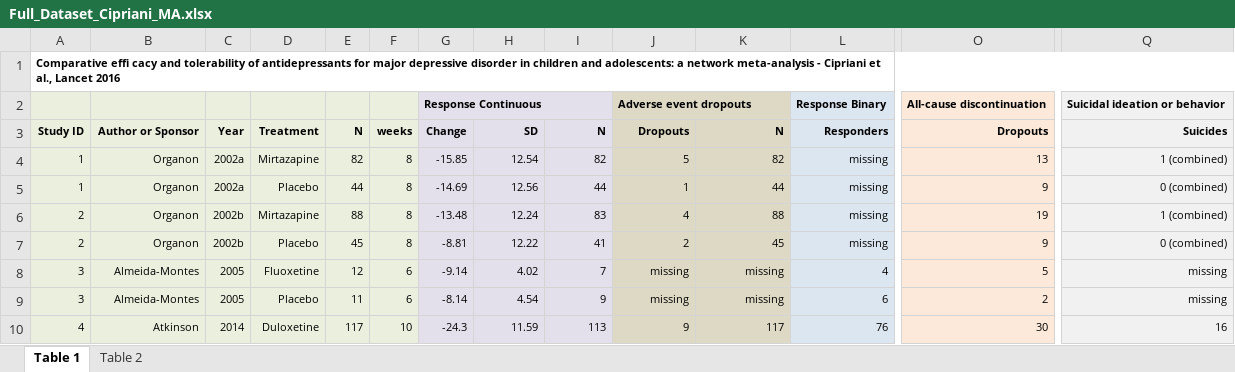
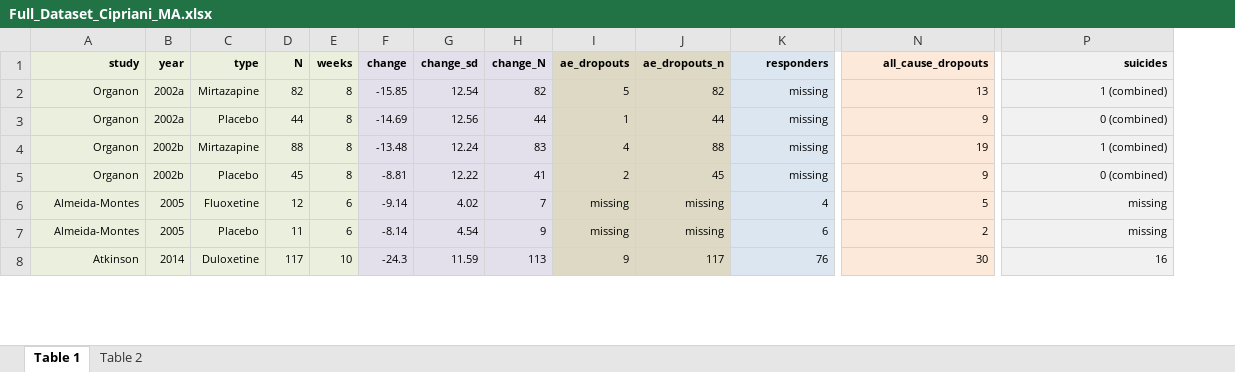
Before and after one commit to transatlantic-comppsych/apples_oranges, an Excel workbook: Full_Dataset_Cipriani_MA.xlsx, sheet Table 1, drawn as a sheet; only a part is shown, gaps mark what is left out; values as stored, in another font and other column widths than the file's, no borders; removed rows and columns are numbered as before the commit, all else as after; rows hold the shown columns only; the diff covers the shown part only; the diff names each change by its address in the sheet, - before the commit and + after, or states it on an @@ line.

Commit message:
Quite a few changes I have now performed the imputation for missing SDs and means I've transformed SEs to SDs I've also calculated mean sds for each time point and arm for med studies using CDRS, so that this average value can be used when all SDs are missing for a study

```diff
--- a/Full_Dataset_Cipriani_MA.xlsx (sheet Table 1)
+++ b/Full_Dataset_Cipriani_MA.xlsx (sheet Table 1)
-column A, row 1: Comparative effi cacy and tolerability of antidepressants for major depressive disorder in children and adolescents: a network meta-analysis - Cipriani et al., Lancet 2016; rows 4-10: 1 | 1 | 2 | 2 | 3 | 3 | 4
-A1: (empty)
+A1: study
-A1:E1 fill: none
+A1:E1 fill: #EBF0DE
-B1: (empty)
+B1: year
-C1: (empty)
+C1: type
-D1: (empty)
+D1: N
-E1: (empty)
+E1: weeks
-F1: (empty)
+F1: change
-F1:H1 fill: none
+F1:H1 fill: #E3DFEB
-G1: (empty)
+G1: change_sd
-H1: (empty)
+H1: change_N
-I1: (empty)
+I1: ae_dropouts
-I1:J1 fill: none
+I1:J1 fill: #DDD9C4
-J1: (empty)
+J1: ae_dropouts_n
-K1: (empty)
+K1: responders
-K1 fill: none
+K1 fill: #DCE6F0
-N1: (empty)
+N1: all_cause_dropouts
-N1 fill: none
+N1 fill: #FCE9D9
-P1: (empty)
+P1: suicides
-P1 fill: none
+P1 fill: #F1F1F1
-row 2:  |  |  |  |  |  | Response Continuous |  |  | Adverse event dropouts |  | Response Binary | All-cause discontinuation | Suicidal ideation or behavior
-row 3: Study ID | Author or Sponsor | Year | Treatment | N | weeks | Change | SD | N | Dropouts | N | Responders | Dropouts | Suicides
```
Also changed, not shown: 4 edited cells and cell formats elsewhere in this sheet, sheet Table 2, columns_with_missing_values.xlsx, columns_with_missing_values_updated.xlsx, 2 other files.
